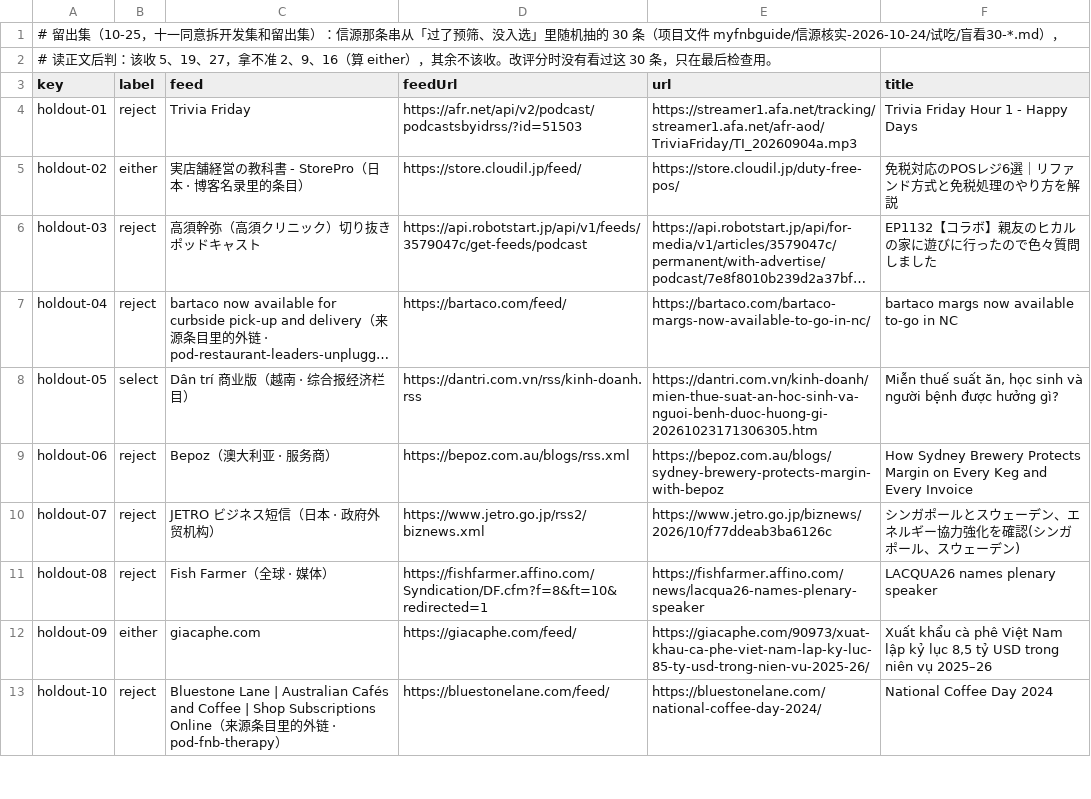
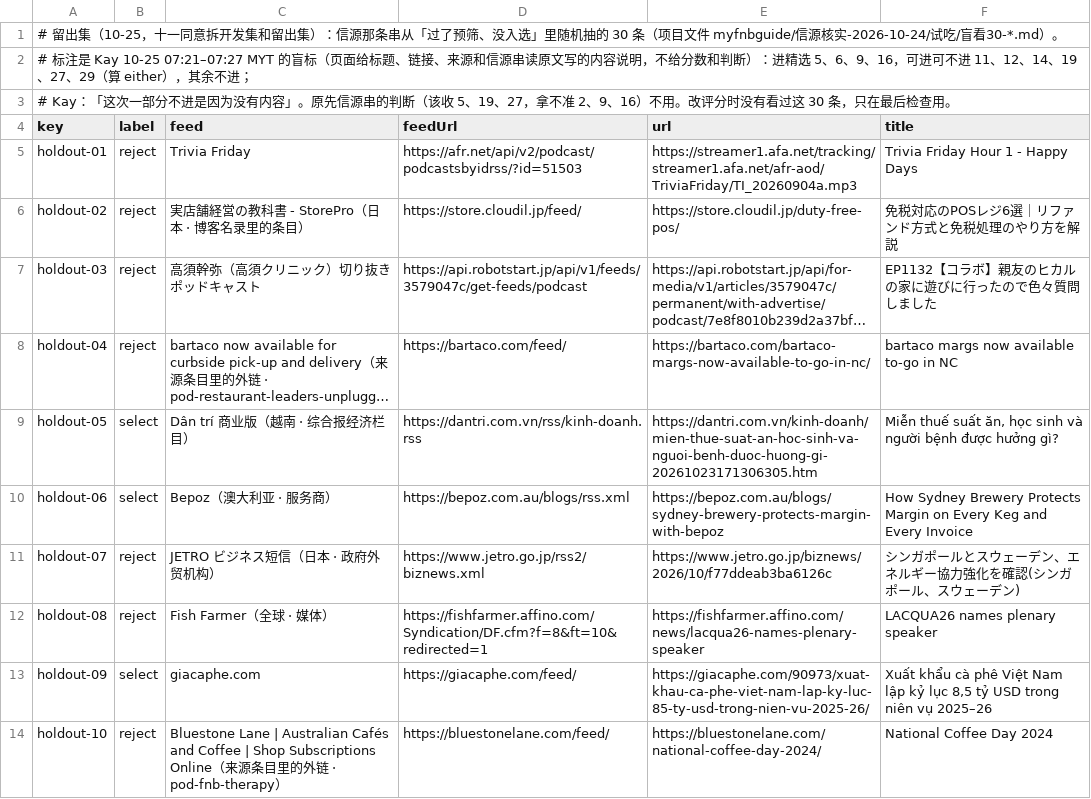
Before and after one commit to 1204kay/myfnbguide, a TSV file: myfnb/labels-2026-10-25-holdout.tsv, drawn as a sheet; only a part is shown; long unchanged cells end in …; addresses are those after the commit; the diff covers the shown part only; the diff names each change by its address in the sheet, - before the commit and + after, or states it on an @@ line.

```diff
--- a/myfnb/labels-2026-10-25-holdout.tsv
+++ b/myfnb/labels-2026-10-25-holdout.tsv
-A1 (key): …盲看30-*.md），
+A1 (key): …盲看30-*.md）。
-A2 (key): # 读正文后判：该收 5、19、27，拿不准 2、9、16（算 either），其余不该收。改评分时没有看过这 30 条，只在最后检查用。
+A2 (key): # 标注是 Kay 10-25 07:21–07:27 MYT 的盲标（页面给标题、链接、来源和信源串读原文写的内容说明，不给分数和判断）：进精选 5、6、9、16，可进可不进 11、12、14、19、27、29（算 either），其余不进；
+row 3: # Kay：「这次一部分不进是因为没有内容」。原先信源串的判断（该收 5、19、27，拿不准 2、9、16）不用。改评分时没有看过这 30 条，只在最后检查用。
-B6 (label): either
+B6 (label): reject
-B10 (label): reject
+B10 (label): select
-B13 (label): either
+B13 (label): select
```
Also changed, not shown: 7 edited cells elsewhere in this file.
